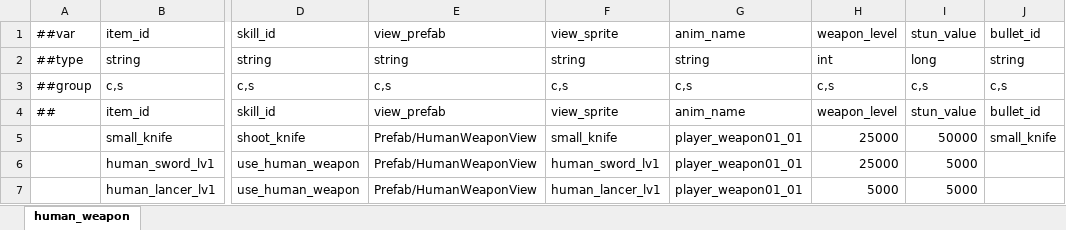
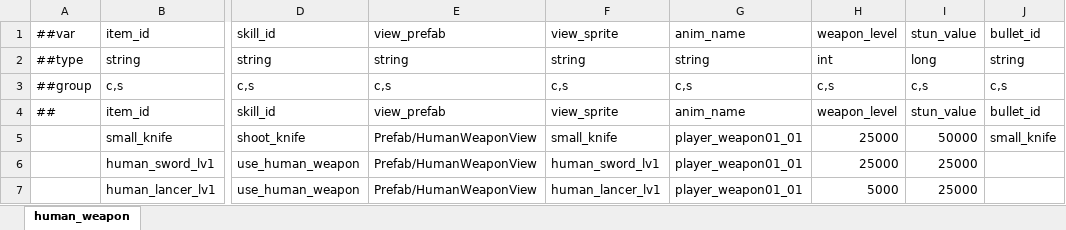
Before and after one commit to nmbswls/FkSucProj, an Excel workbook: Config/Datas/human_weapon.xlsx, sheet human_weapon, drawn as a sheet; only a part is shown, gaps mark what is left out; values as stored, in another font and other column widths than the file's, no borders; the diff names each change by its address in the sheet, - before the commit and + after, or states it on an @@ line.

```diff
--- a/Config/Datas/human_weapon.xlsx (sheet human_weapon)
+++ b/Config/Datas/human_weapon.xlsx (sheet human_weapon)
-I6:I7: 5000
+I6:I7: 25000
```
Also changed, not shown: Config/Datas/map_area_effect.xlsx, 22 other files.
